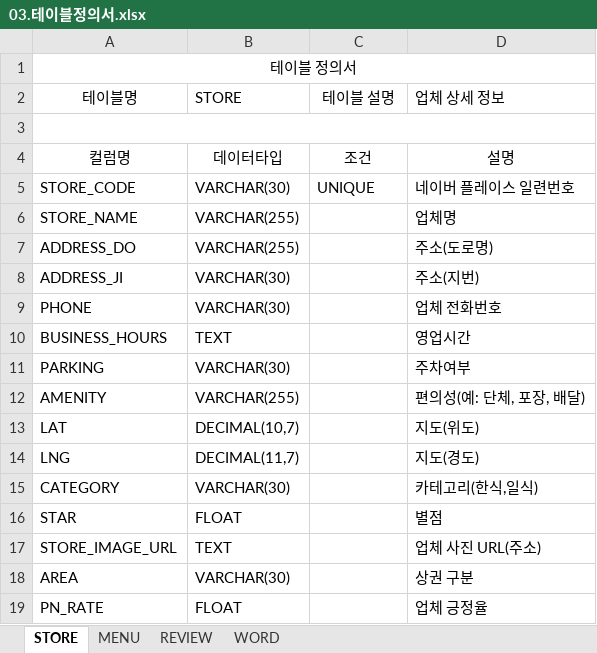
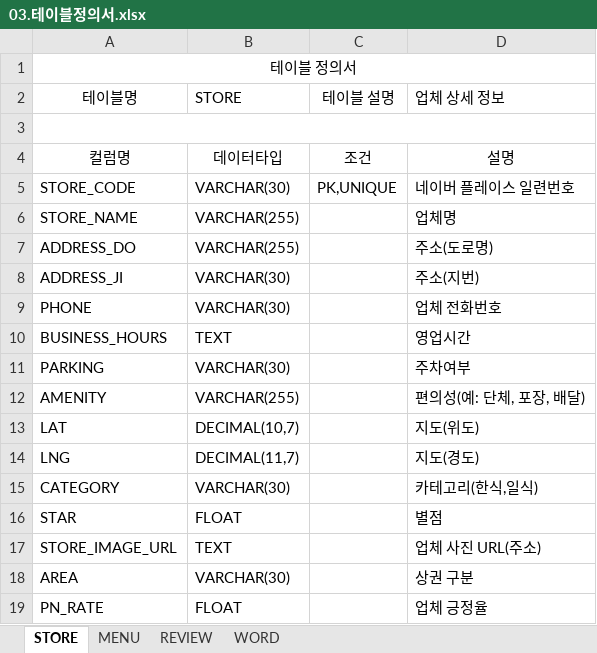
Before and after one commit to iDhn7/jreview, an Excel workbook: 02.dbms/03.테이블정의서.xlsx, sheet STORE, drawn as a sheet; values as stored, in another font and other column widths than the file's, no borders; the diff names each change by its address in the sheet, - before the commit and + after, or states it on an @@ line.

Commit message:
3번 수정

```diff
--- a/02.dbms/03.테이블정의서.xlsx (sheet STORE)
+++ b/02.dbms/03.테이블정의서.xlsx (sheet STORE)
-C5 (테이블 설명): UNIQUE
+C5 (테이블 설명): PK,UNIQUE
```
Also changed, not shown: sheet REVIEW.
